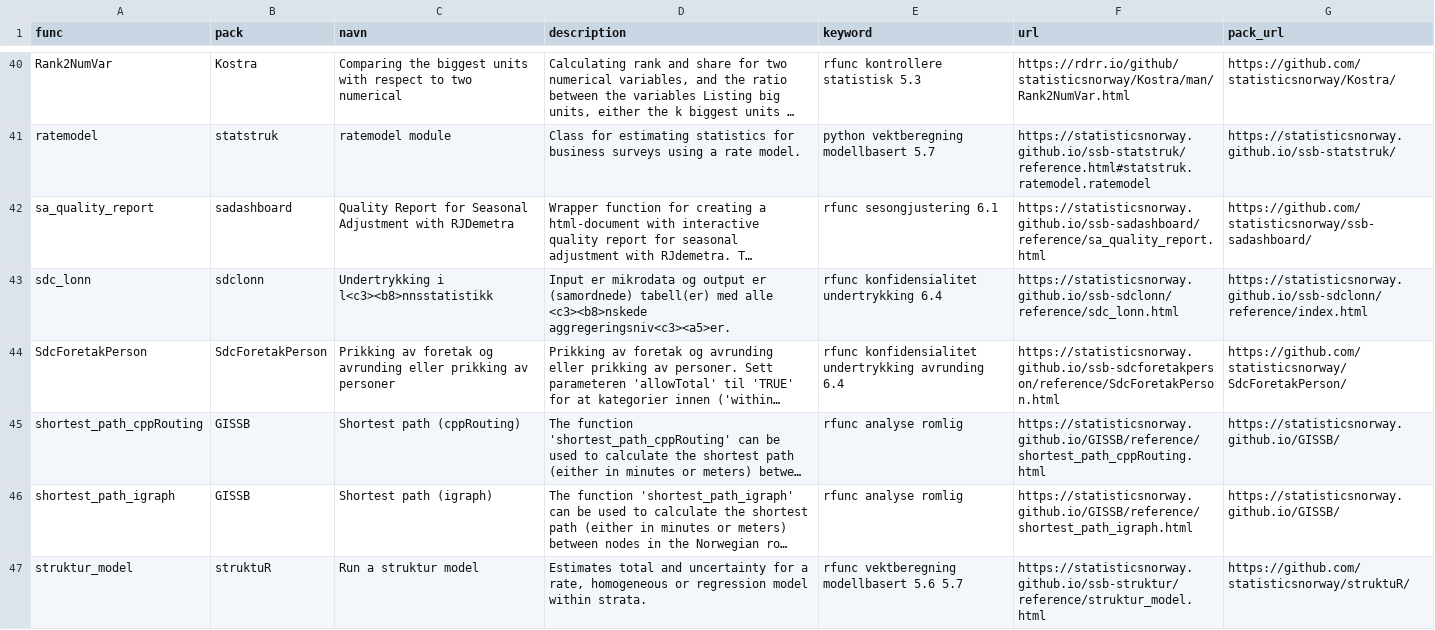
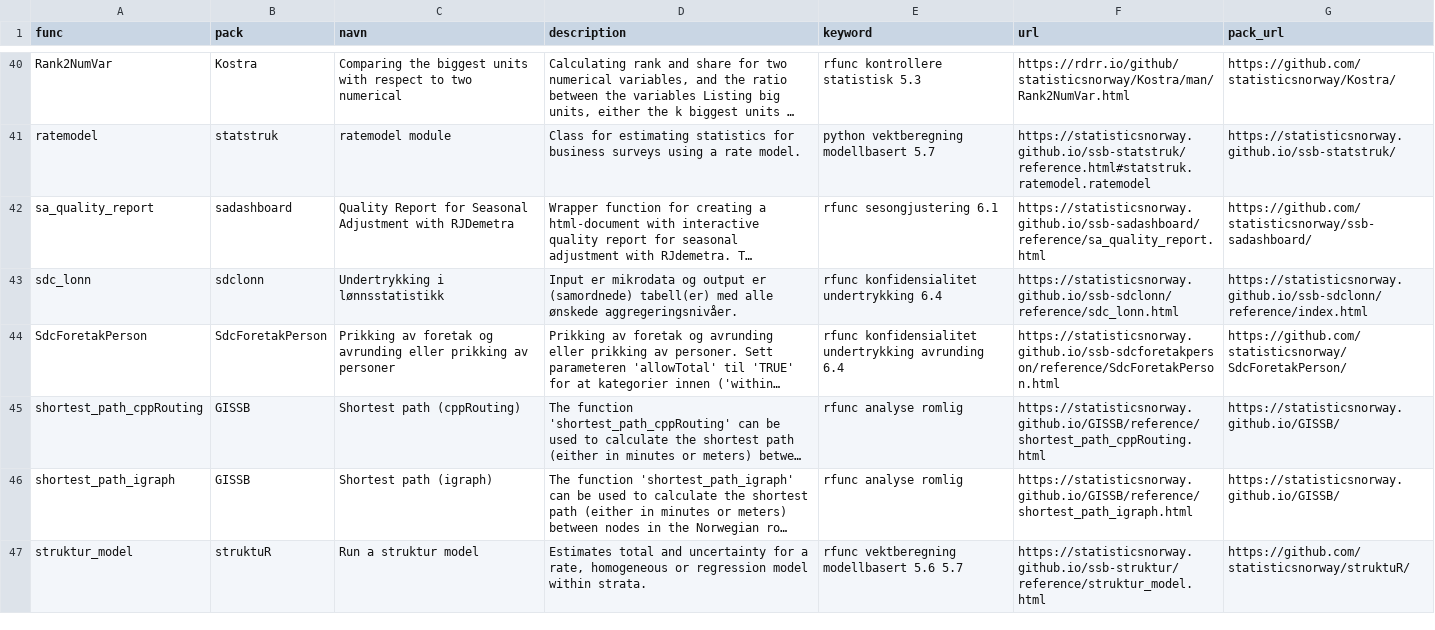
Before and after one commit to statisticsnorway/ssb-metodebiblioteket, a CSV file: data/katalogdata.csv, drawn as a sheet; only a part is shown, gaps mark what is left out; long unchanged cells end in …; the diff covers the shown part only; the diff names each change by its address in the sheet, - before the commit and + after, or states it on an @@ line.

Commit message:
katalogdata.csv update according to new run of add_func() calls
New changes are thus included

Also improvement of Norwegian letters

```diff
--- a/data/katalogdata.csv
+++ b/data/katalogdata.csv
-C43 (navn): Undertrykking i l<c3><b8>nnsstatistikk
+C43 (navn): Undertrykking i lønnsstatistikk
-D43 (description): …med alle <c3><b8>nskede aggregeringsniv<c3><a5>er.
+D43 (description): …med alle ønskede aggregeringsnivåer.
```
Also changed, not shown: 5 edited cells elsewhere in this file.
